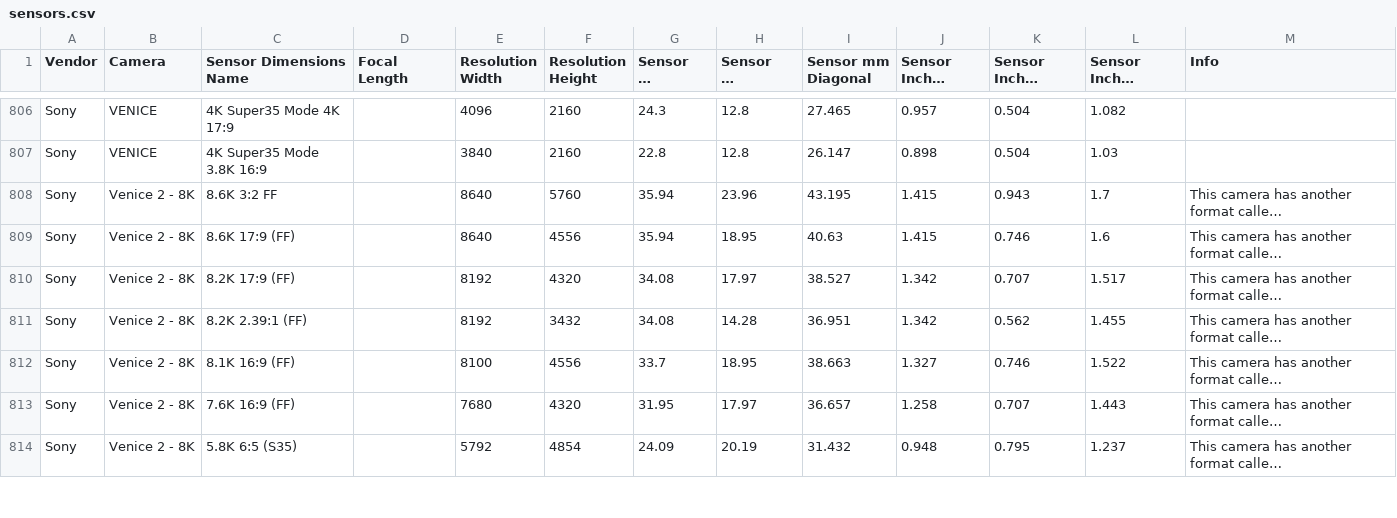
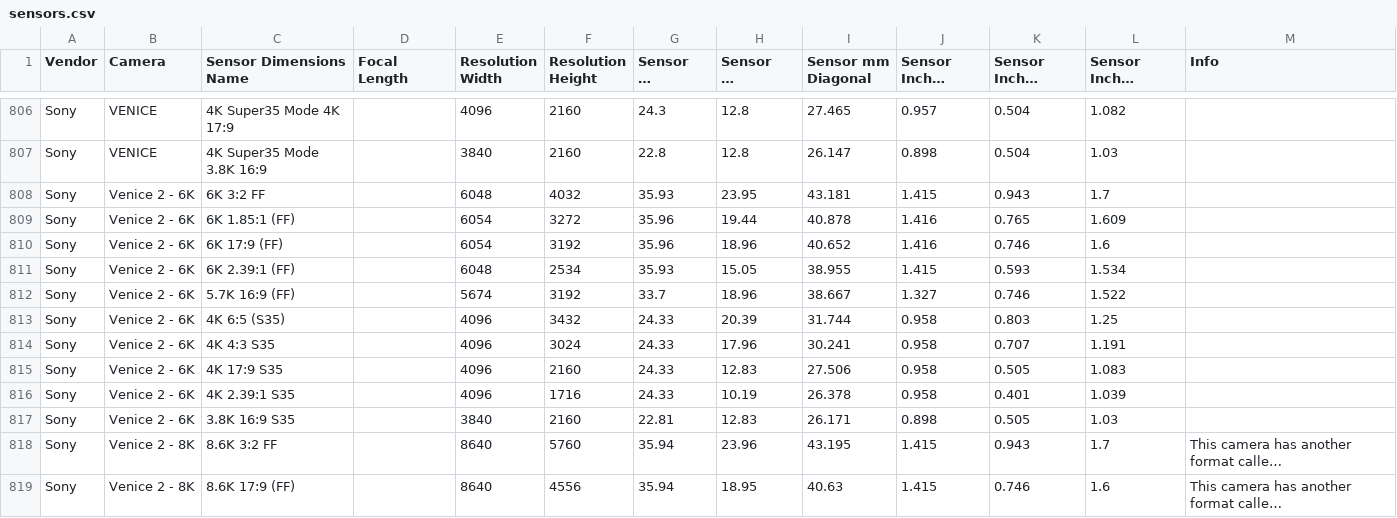
Before and after one commit to EmberLightVFX/Camera-Sensor-Database, a CSV file: data/sensors.csv, drawn as a sheet; only a part is shown, gaps mark what is left out; the shorter side is filled out with more unchanged rows; long unchanged cells end in …; the diff names each change by its address in the sheet, - before the commit and + after, or states it on an @@ line.

```diff
--- a/data/sensors.csv
+++ b/data/sensors.csv
+row 808: Sony | Venice 2 - 6K | 6K 3:2 FF |  | 6048 | 4032 | 35.93 | 23.95 | 43.181 | 1.415 | 0.943 | 1.7
+row 809: Sony | Venice 2 - 6K | 6K 1.85:1 (FF) |  | 6054 | 3272 | 35.96 | 19.44 | 40.878 | 1.416 | 0.765 | 1.609
+row 810: Sony | Venice 2 - 6K | 6K 17:9 (FF) |  | 6054 | 3192 | 35.96 | 18.96 | 40.652 | 1.416 | 0.746 | 1.6
+row 811: Sony | Venice 2 - 6K | 6K 2.39:1 (FF) |  | 6048 | 2534 | 35.93 | 15.05 | 38.955 | 1.415 | 0.593 | 1.534
+row 812: Sony | Venice 2 - 6K | 5.7K 16:9 (FF) |  | 5674 | 3192 | 33.7 | 18.96 | 38.667 | 1.327 | 0.746 | 1.522
+row 813: Sony | Venice 2 - 6K | 4K 6:5 (S35) |  | 4096 | 3432 | 24.33 | 20.39 | 31.744 | 0.958 | 0.803 | 1.25
+row 814: Sony | Venice 2 - 6K | 4K 4:3 S35 |  | 4096 | 3024 | 24.33 | 17.96 | 30.241 | 0.958 | 0.707 | 1.191
+row 815: Sony | Venice 2 - 6K | 4K 17:9 S35 |  | 4096 | 2160 | 24.33 | 12.83 | 27.506 | 0.958 | 0.505 | 1.083
+row 816: Sony | Venice 2 - 6K | 4K 2.39:1 S35 |  | 4096 | 1716 | 24.33 | 10.19 | 26.378 | 0.958 | 0.401 | 1.039
+row 817: Sony | Venice 2 - 6K | 3.8K 16:9 S35 |  | 3840 | 2160 | 22.81 | 12.83 | 26.171 | 0.898 | 0.505 | 1.03
```
Also changed, not shown: 4 other files.
